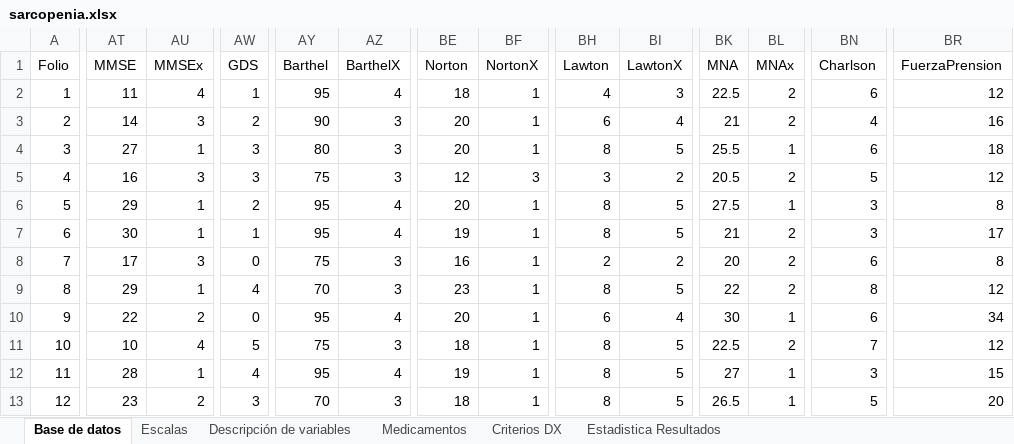
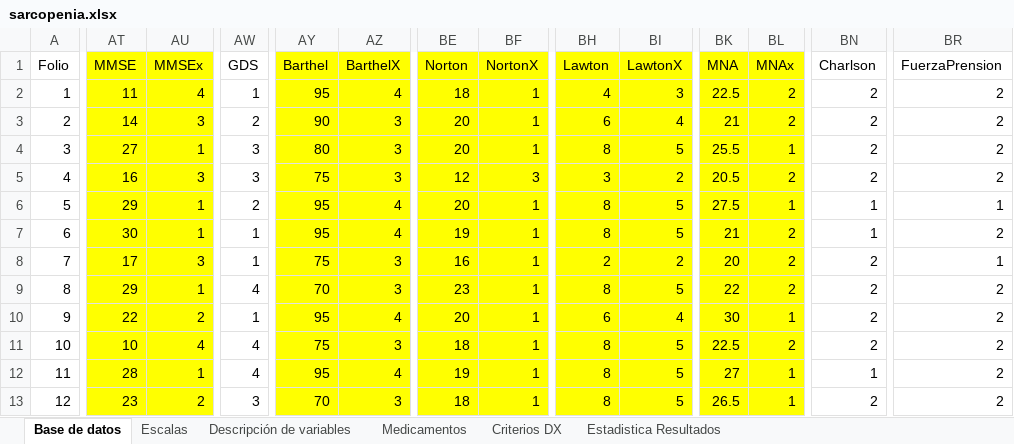
Before and after one commit to hGl0/Sarcopenia, an Excel workbook: data/sarcopenia.xlsx, sheet Base de datos, drawn as a sheet; only a part is shown, gaps mark what is left out; values as stored, in another font and other column widths than the file's, no borders; charts and pictures not drawn; the diff covers the shown part only; the diff names each change by its address in the sheet, - before the commit and + after, or states it on an @@ line.

Commit message:
new encoding, normalisation, feature selection with chi2 and f1, comparison of serve and mild sarcopenia with boxplot

```diff
--- a/data/sarcopenia.xlsx (sheet Base de datos)
+++ b/data/sarcopenia.xlsx (sheet Base de datos)
-AT1:AU13 fill: none
+AT1:AU13 fill: #FFFF00
-AY1:AZ13 fill: none
+AY1:AZ13 fill: #FFFF00
-BE1:BF13 fill: none
+BE1:BF13 fill: #FFFF00
-BH1:BI13 fill: none
+BH1:BI13 fill: #FFFF00
-BK1:BL13 fill: none
+BK1:BL13 fill: #FFFF00
-BN2 (Charlson): 6
+BN2 (Charlson): 2
-BR2 (FuerzaPrension): 12
+BR2 (FuerzaPrension): 2
-BN3 (Charlson): 4
+BN3 (Charlson): 2
-BR3 (FuerzaPrension): 16
+BR3 (FuerzaPrension): 2
-BN4 (Charlson): 6
+BN4 (Charlson): 2
-BR4 (FuerzaPrension): 18
+BR4 (FuerzaPrension): 2
-BN5 (Charlson): 5
+BN5 (Charlson): 2
-BR5 (FuerzaPrension): 12
+BR5 (FuerzaPrension): 2
-BN6:BN7 (Charlson): 3
+BN6:BN7 (Charlson): 1
-BR6 (FuerzaPrension): 8
+BR6 (FuerzaPrension): 1
-BR7 (FuerzaPrension): 17
+BR7 (FuerzaPrension): 2
-AW8 (GDS): 0
+AW8 (GDS): 1
-BN8 (Charlson): 6
+BN8 (Charlson): 2
-BR8 (FuerzaPrension): 8
+BR8 (FuerzaPrension): 1
-BN9 (Charlson): 8
+BN9 (Charlson): 2
-BR9 (FuerzaPrension): 12
+BR9 (FuerzaPrension): 2
-AW10 (GDS): 0
+AW10 (GDS): 1
-BN10 (Charlson): 6
+BN10 (Charlson): 2
-BR10 (FuerzaPrension): 34
+BR10 (FuerzaPrension): 2
-AW11 (GDS): 5
+AW11 (GDS): 4
-BN11 (Charlson): 7
+BN11 (Charlson): 2
-BR11 (FuerzaPrension): 12
+BR11 (FuerzaPrension): 2
-BN12 (Charlson): 3
+BN12 (Charlson): 1
-BR12 (FuerzaPrension): 15
+BR12 (FuerzaPrension): 2
-BN13 (Charlson): 5
+BN13 (Charlson): 2
-BR13 (FuerzaPrension): 20
+BR13 (FuerzaPrension): 2
```
Also changed, not shown: 544 edited cells and cell formats elsewhere in this sheet, sheet Descripción de variables, sheet Escalas, sheet Criterios DX, charts or pictures, 1 other file.
